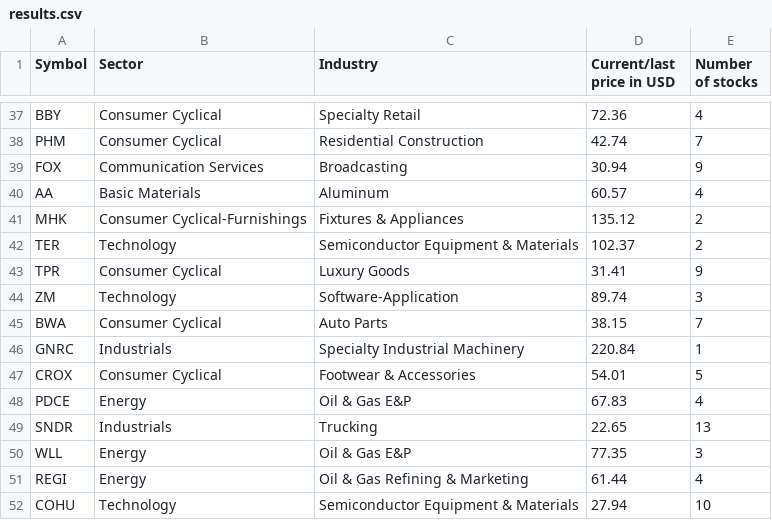
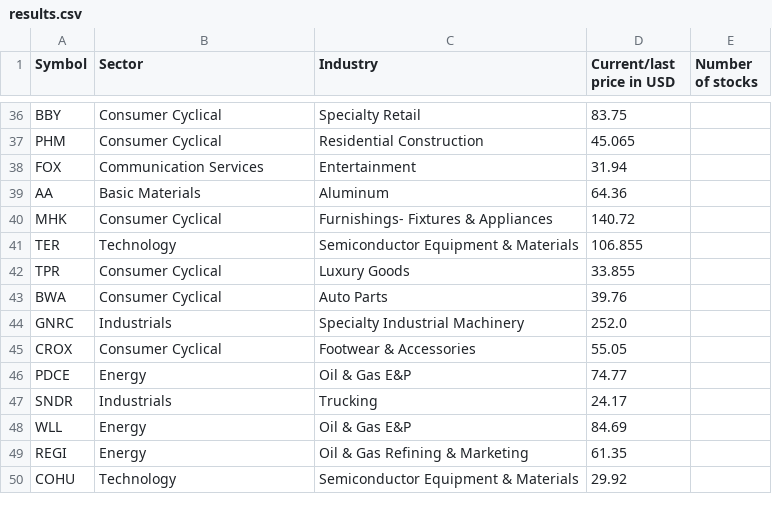
Before and after one commit to E1ko0o/MarketCapCalculator, a CSV file: results.csv, drawn as a sheet; only a part is shown, gaps mark what is left out; removed rows and columns are numbered as before the commit, all else as after; the diff covers the shown part only; the diff names each change by its address in the sheet, - before the commit and + after, or states it on an @@ line.

```diff
--- a/results.csv
+++ b/results.csv
-D36 (Current/last price in USD): 72.36
+D36 (Current/last price in USD): 83.75
-E36 (Number of stocks): 4
+E36 (Number of stocks): (empty)
-D37 (Current/last price in USD): 42.74
+D37 (Current/last price in USD): 45.065
-E37 (Number of stocks): 7
+E37 (Number of stocks): (empty)
-C38 (Industry): Broadcasting
+C38 (Industry): Entertainment
-D38 (Current/last price in USD): 30.94
+D38 (Current/last price in USD): 31.94
-E38 (Number of stocks): 9
+E38 (Number of stocks): (empty)
-D39 (Current/last price in USD): 60.57
+D39 (Current/last price in USD): 64.36
-E39 (Number of stocks): 4
+E39 (Number of stocks): (empty)
-B40 (Sector): Consumer Cyclical-Furnishings
+B40 (Sector): Consumer Cyclical
-C40 (Industry): Fixtures & Appliances
+C40 (Industry): Furnishings- Fixtures & Appliances
-D40 (Current/last price in USD): 135.12
+D40 (Current/last price in USD): 140.72
-E40:E41 (Number of stocks): 2
+E40:E41 (Number of stocks): (empty)
-D41 (Current/last price in USD): 102.37
+D41 (Current/last price in USD): 106.855
-D42 (Current/last price in USD): 31.41
+D42 (Current/last price in USD): 33.855
-E42 (Number of stocks): 9
+E42 (Number of stocks): (empty)
-row 44: ZM | Technology | Software-Application | 89.74 | 3
-D43 (Current/last price in USD): 38.15
+D43 (Current/last price in USD): 39.76
-E43 (Number of stocks): 7
+E43 (Number of stocks): (empty)
-D44 (Current/last price in USD): 220.84
+D44 (Current/last price in USD): 252.0
-E44 (Number of stocks): 1
+E44 (Number of stocks): (empty)
-D45 (Current/last price in USD): 54.01
+D45 (Current/last price in USD): 55.05
-E45 (Number of stocks): 5
+E45 (Number of stocks): (empty)
-D46 (Current/last price in USD): 67.83
+D46 (Current/last price in USD): 74.77
-E46 (Number of stocks): 4
+E46 (Number of stocks): (empty)
-D47 (Current/last price in USD): 22.65
+D47 (Current/last price in USD): 24.17
-E47 (Number of stocks): 13
+E47 (Number of stocks): (empty)
-D48 (Current/last price in USD): 77.35
+D48 (Current/last price in USD): 84.69
-E48 (Number of stocks): 3
+E48 (Number of stocks): (empty)
-D49 (Current/last price in USD): 61.44
+D49 (Current/last price in USD): 61.35
-E49 (Number of stocks): 4
+E49 (Number of stocks): (empty)
-D50 (Current/last price in USD): 27.94
+D50 (Current/last price in USD): 29.92
-E50 (Number of stocks): 10
+E50 (Number of stocks): (empty)
```
Also changed, not shown: 2 removed rows and 70 edited cells elsewhere in this file, 2 other files.
